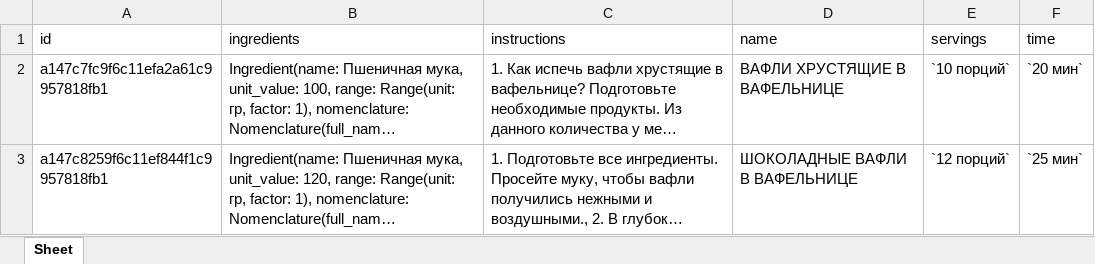
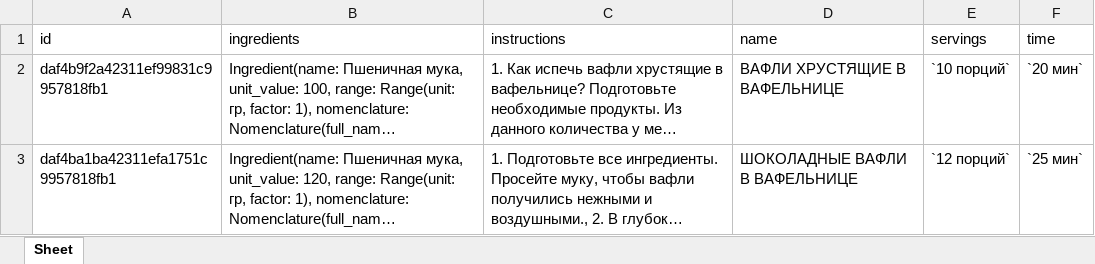
Before and after one commit to rassAV/design_patterns, an Excel workbook: data/reports/receipts_report.xlsx, sheet Sheet, drawn as a sheet; long unchanged cells end in …; values as stored, in another font and other column widths than the file's, no borders; the diff names each change by its address in the sheet, - before the commit and + after, or states it on an @@ line.

```diff
--- a/data/reports/receipts_report.xlsx (sheet Sheet)
+++ b/data/reports/receipts_report.xlsx (sheet Sheet)
-A2 (id): a147c7fc9f6c11efa2a61c9957818fb1
+A2 (id): daf4b9f2a42311ef99831c9957818fb1
-A3 (id): a147c8259f6c11ef844f1c9957818fb1
+A3 (id): daf4ba1ba42311efa1751c9957818fb1
```
Also changed, not shown: 12 other files.
